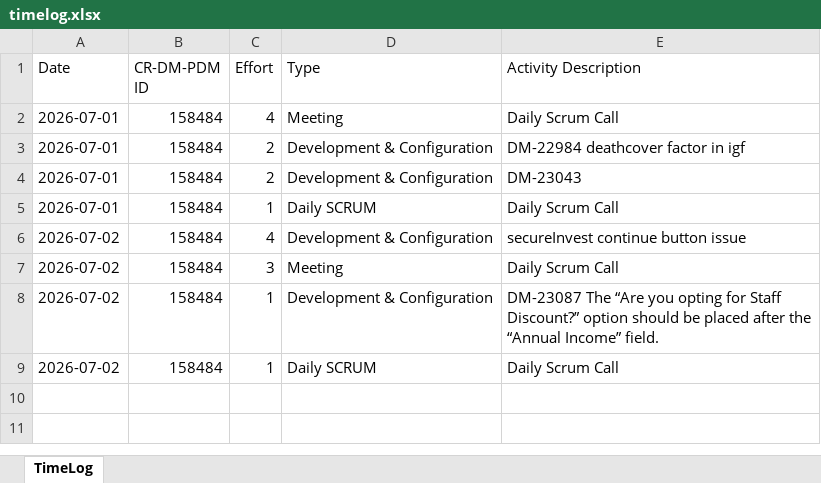
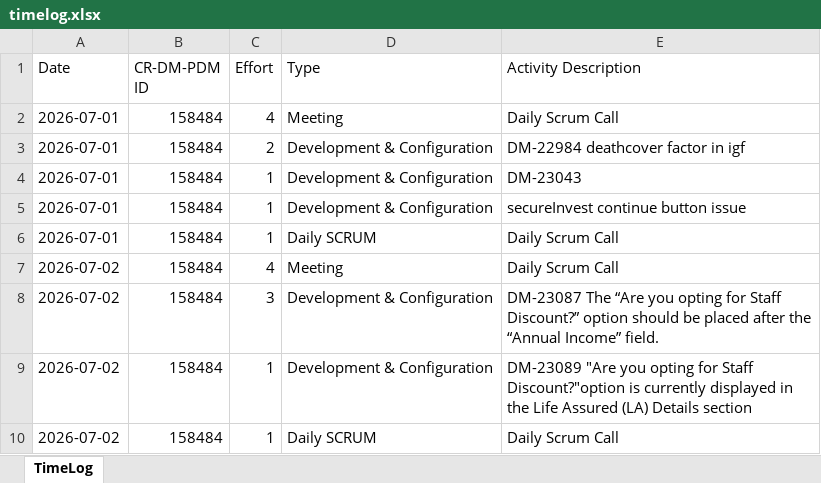
Before and after one commit to lumiqshubh23/redmine_automation, an Excel workbook: redmine-logger/backend/user_data/lumiqshubh23/timelog.xlsx, sheet TimeLog, drawn as a sheet; values as stored, in another font and other column widths than the file's, no borders; addresses are those after the commit; the diff names each change by its address in the sheet, - before the commit and + after, or states it on an @@ line.

```diff
--- a/redmine-logger/backend/user_data/lumiqshubh23/timelog.xlsx (sheet TimeLog)
+++ b/redmine-logger/backend/user_data/lumiqshubh23/timelog.xlsx (sheet TimeLog)
-C4 (Effort): 2
+C4 (Effort): 1
+row 5: 2026-07-01 | 158484 | 1 | Development & Configuration | secureInvest continue button issue
-D7 (Type): Development & Configuration
+D7 (Type): Meeting
-E7 (Activity Description): secureInvest continue button issue
+E7 (Activity Description): Daily Scrum Call
-D8 (Type): Meeting
+D8 (Type): Development & Configuration
-E8 (Activity Description): Daily Scrum Call
+E8 (Activity Description): DM-23087 The “Are you opting for Staff Discount?” option should be placed after the “Annual Income” field.
-E9 (Activity Description): DM-23087 The “Are you opting for Staff Discount?” option should be placed after the “Annual Income” field.
+E9 (Activity Description): DM-23089 "Are you opting for Staff Discount?"option is currently displayed in the Life Assured (LA) Details section
```
Also changed, not shown: redmine-logger/backend/user_data/lumiqshubh23/git_commits.xlsx, redmine-logger/backend/user_data/lumiqshubh23/input.xlsx, 5 other files.
